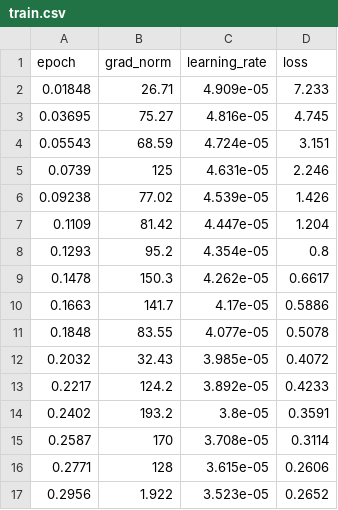
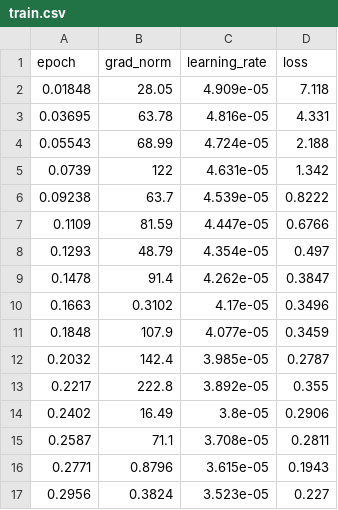
Before and after one commit to Nuggyyy/ch-dialect-lid, a CSV file: train.csv, drawn as a sheet; only a part is shown; the diff covers the shown part only.

```diff
--- a/train.csv
+++ b/train.csv
@@ -1,17 +1,17 @@
 epoch,grad_norm,learning_rate,loss
-0.01848,26.71,4.909e-05,7.233
-0.03695,75.27,4.816e-05,4.745
-0.05543,68.59,4.724e-05,3.151
-0.0739,125,4.631e-05,2.246
-0.09238,77.02,4.539e-05,1.426
-0.1109,81.42,4.447e-05,1.204
-0.1293,95.2,4.354e-05,0.8
-0.1478,150.3,4.262e-05,0.6617
-0.1663,141.7,4.17e-05,0.5886
-0.1848,83.55,4.077e-05,0.5078
-0.2032,32.43,3.985e-05,0.4072
-0.2217,124.2,3.892e-05,0.4233
-0.2402,193.2,3.8e-05,0.3591
-0.2587,170,3.708e-05,0.3114
-0.2771,128,3.615e-05,0.2606
-0.2956,1.922,3.523e-05,0.2652
+0.01848,28.05,4.909e-05,7.118
+0.03695,63.78,4.816e-05,4.331
+0.05543,68.99,4.724e-05,2.188
+0.0739,122,4.631e-05,1.342
+0.09238,63.7,4.539e-05,0.8222
+0.1109,81.59,4.447e-05,0.6766
+0.1293,48.79,4.354e-05,0.497
+0.1478,91.4,4.262e-05,0.3847
+0.1663,0.3102,4.17e-05,0.3496
+0.1848,107.9,4.077e-05,0.3459
+0.2032,142.4,3.985e-05,0.2787
+0.2217,222.8,3.892e-05,0.355
+0.2402,16.49,3.8e-05,0.2906
+0.2587,71.1,3.708e-05,0.2811
+0.2771,0.8796,3.615e-05,0.1943
+0.2956,0.3824,3.523e-05,0.227
```
Also changed, not shown: 76 edited cells elsewhere in this file, eval.csv, 8 other files.
